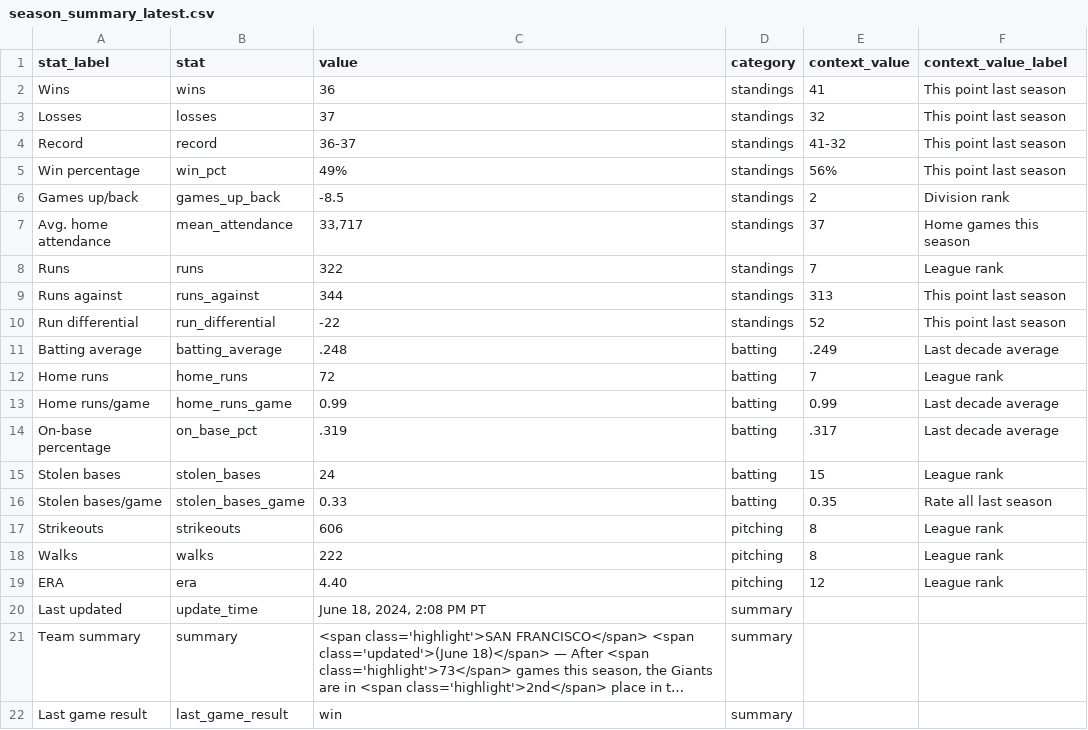
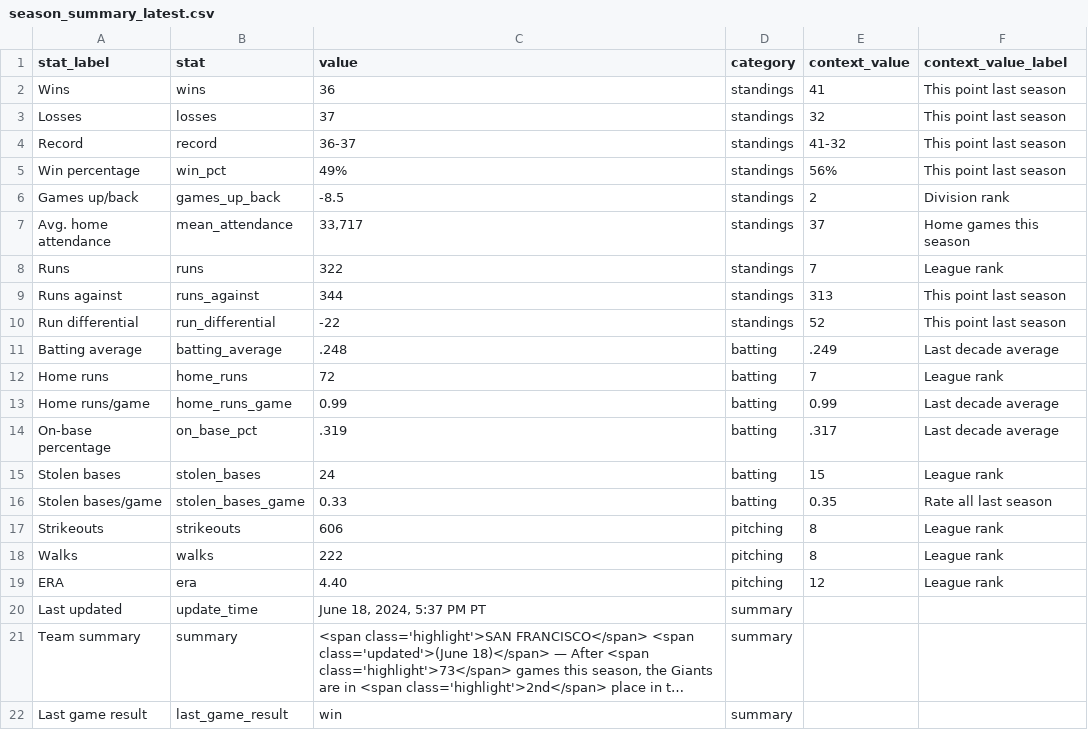
Before and after one commit to wilkens/giants, a CSV file: data/standings/season_summary_latest.csv, drawn as a sheet; long unchanged cells end in …; the diff names each change by its address in the sheet, - before the commit and + after, or states it on an @@ line.

Commit message:
Automated update of Giants data, visuals

```diff
--- a/data/standings/season_summary_latest.csv
+++ b/data/standings/season_summary_latest.csv
-C20 (value): June 18, 2024, 2:08 PM PT
+C20 (value): June 18, 2024, 5:37 PM PT
```
Also changed, not shown: 2 other files.
